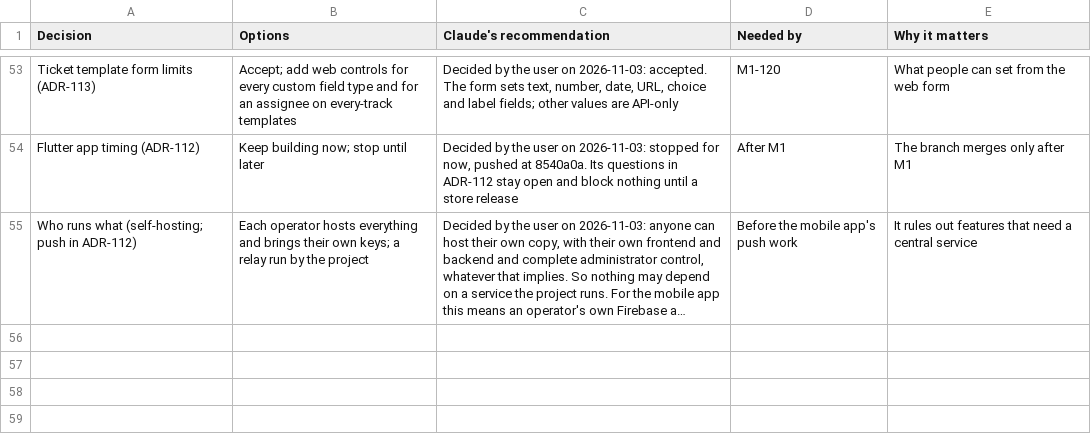
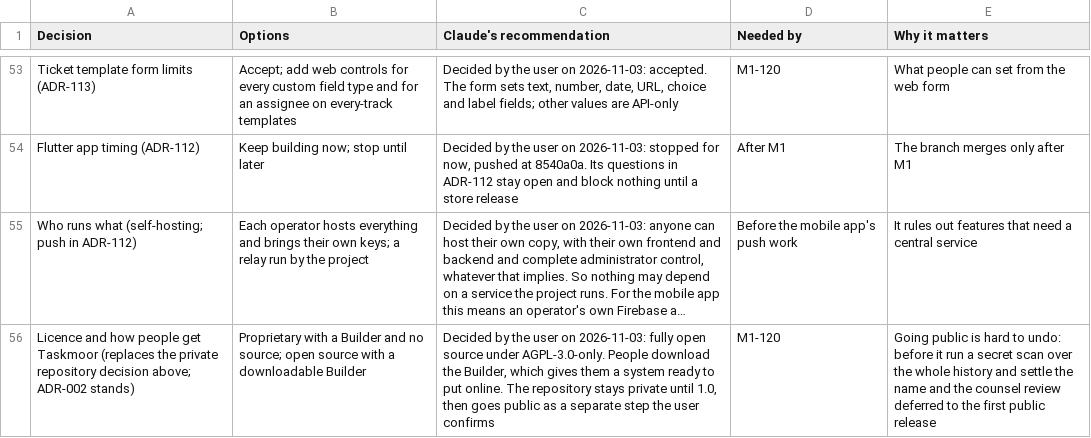
Before and after one commit to rockersands/taskmoor, a CSV file: docs/plan/decisions.csv, drawn as a sheet; only a part is shown, gaps mark what is left out; long unchanged cells end in …; the diff names each change by its address in the sheet, - before the commit and + after, or states it on an @@ line.

```diff
--- a/docs/plan/decisions.csv
+++ b/docs/plan/decisions.csv
+row 56: Licence and how people get Taskmoor (replaces the private repository decision above; ADR-002 stands) | Proprietary with a Builder and no source; open source with a downloadable Builder | Decided by the user on 2026-11-03: fully open source under AGPL-3.0-only. People download the Builder, which gives them a system ready to put online. The repository stays private until 1.0, then goes public as a separate step the user confirms | M1-120 | Going public is hard to undo: before it run a secret scan over the whole history and settle the name and the counsel review deferred to the first public release
```
Also changed, not shown: 2 other files.
